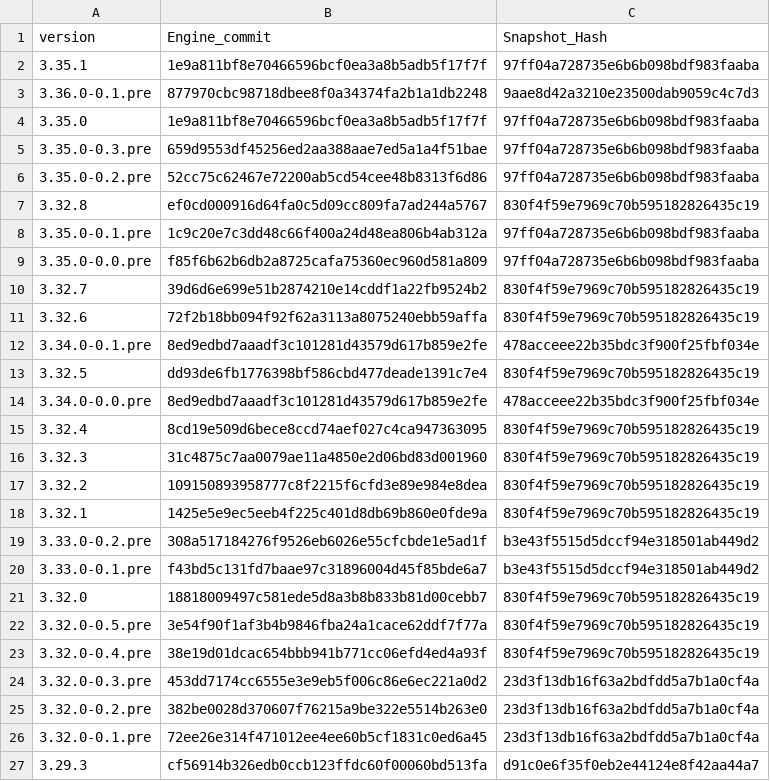
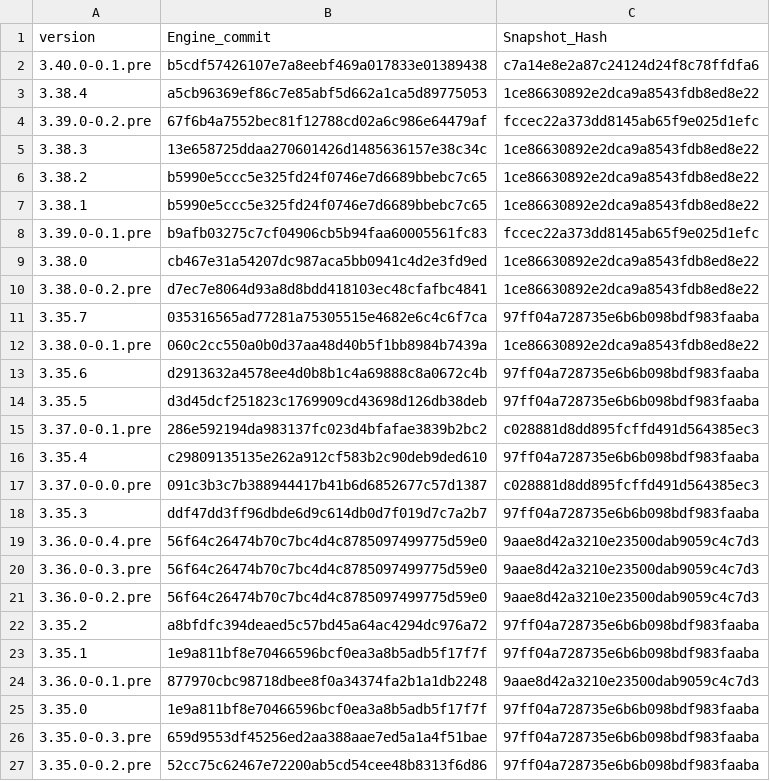
Before and after one commit to Impact-I/reFlutter, a CSV file: scripts/enginehash.tmp.csv, drawn as a sheet; only a part is shown; the shorter side is filled out with more unchanged rows; the diff names each change by its address in the sheet, - before the commit and + after, or states it on an @@ line.

Commit message:
engine updates

```diff
--- a/scripts/enginehash.tmp.csv
+++ b/scripts/enginehash.tmp.csv
+row 2: 3.40.0-0.1.pre | b5cdf57426107e7a8eebf469a017833e01389438 | c7a14e8e2a87c24124d24f8c78ffdfa6
+row 3: 3.38.4 | a5cb96369ef86c7e85abf5d662a1ca5d89775053 | 1ce86630892e2dca9a8543fdb8ed8e22
+row 4: 3.39.0-0.2.pre | 67f6b4a7552bec81f12788cd02a6c986e64479af | fccec22a373dd8145ab65f9e025d1efc
+row 5: 3.38.3 | 13e658725ddaa270601426d1485636157e38c34c | 1ce86630892e2dca9a8543fdb8ed8e22
+row 6: 3.38.2 | b5990e5ccc5e325fd24f0746e7d6689bbebc7c65 | 1ce86630892e2dca9a8543fdb8ed8e22
+row 7: 3.38.1 | b5990e5ccc5e325fd24f0746e7d6689bbebc7c65 | 1ce86630892e2dca9a8543fdb8ed8e22
+row 8: 3.39.0-0.1.pre | b9afb03275c7cf04906cb5b94faa60005561fc83 | fccec22a373dd8145ab65f9e025d1efc
+row 9: 3.38.0 | cb467e31a54207dc987aca5bb0941c4d2e3fd9ed | 1ce86630892e2dca9a8543fdb8ed8e22
+row 10: 3.38.0-0.2.pre | d7ec7e8064d93a8d8bdd418103ec48cfafbc4841 | 1ce86630892e2dca9a8543fdb8ed8e22
+row 11: 3.35.7 | 035316565ad77281a75305515e4682e6c4c6f7ca | 97ff04a728735e6b6b098bdf983faaba
+row 12: 3.38.0-0.1.pre | 060c2cc550a0b0d37aa48d40b5f1bb8984b7439a | 1ce86630892e2dca9a8543fdb8ed8e22
+row 13: 3.35.6 | d2913632a4578ee4d0b8b1c4a69888c8a0672c4b | 97ff04a728735e6b6b098bdf983faaba
+row 14: 3.35.5 | d3d45dcf251823c1769909cd43698d126db38deb | 97ff04a728735e6b6b098bdf983faaba
+row 15: 3.37.0-0.1.pre | 286e592194da983137fc023d4bfafae3839b2bc2 | c028881d8dd895fcffd491d564385ec3
+row 16: 3.35.4 | c29809135135e262a912cf583b2c90deb9ded610 | 97ff04a728735e6b6b098bdf983faaba
+row 17: 3.37.0-0.0.pre | 091c3b3c7b388944417b41b6d6852677c57d1387 | c028881d8dd895fcffd491d564385ec3
+row 18: 3.35.3 | ddf47dd3ff96dbde6d9c614db0d7f019d7c7a2b7 | 97ff04a728735e6b6b098bdf983faaba
+row 19: 3.36.0-0.4.pre | 56f64c26474b70c7bc4d4c8785097499775d59e0 | 9aae8d42a3210e23500dab9059c4c7d3
+row 20: 3.36.0-0.3.pre | 56f64c26474b70c7bc4d4c8785097499775d59e0 | 9aae8d42a3210e23500dab9059c4c7d3
+row 21: 3.36.0-0.2.pre | 56f64c26474b70c7bc4d4c8785097499775d59e0 | 9aae8d42a3210e23500dab9059c4c7d3
+row 22: 3.35.2 | a8bfdfc394deaed5c57bd45a64ac4294dc976a72 | 97ff04a728735e6b6b098bdf983faaba
```
Also changed, not shown: enginehash.csv, 3 other files.
